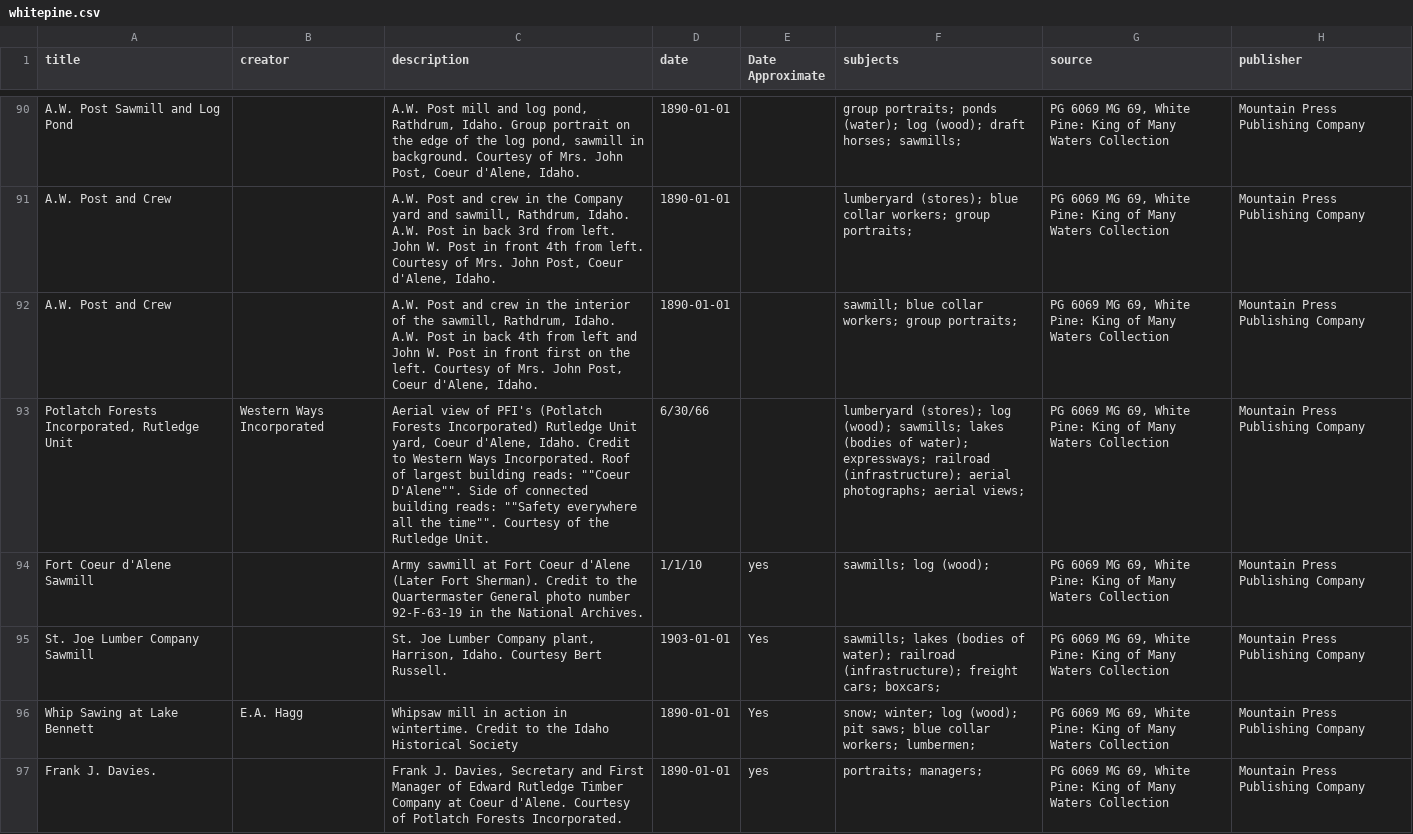
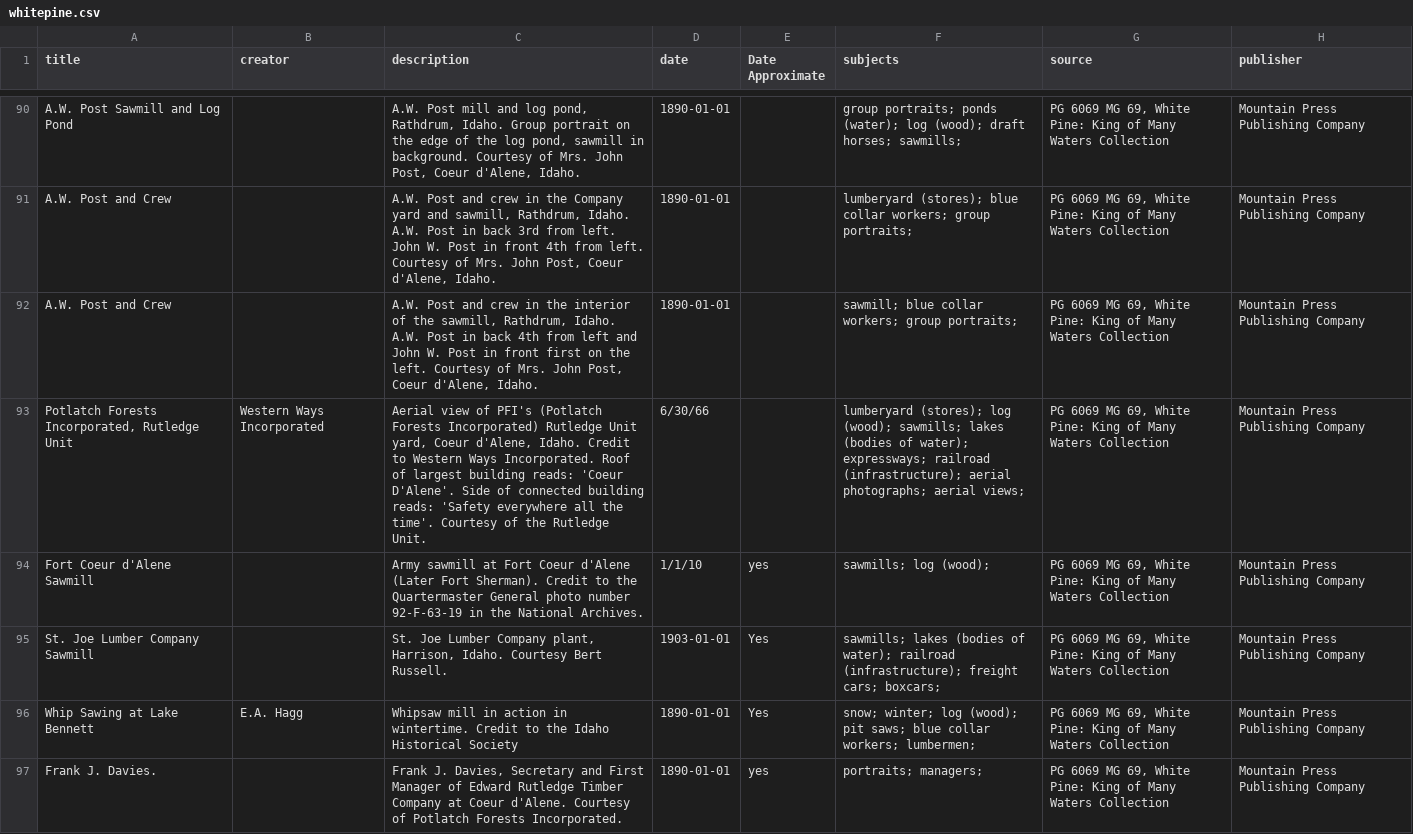
Before and after one commit to uidaholib/jekyll-collection, a CSV file: _data/whitepine.csv, drawn as a sheet; only a part is shown, gaps mark what is left out; the diff covers the shown part only; the diff names each change by its address in the sheet, - before the commit and + after, or states it on an @@ line.

```diff
--- a/_data/whitepine.csv
+++ b/_data/whitepine.csv
-C93 (description): …building reads: ""Coeur D'Alene"". Side of connected building reads: ""Safety everywhere all the time"". Courtesy of…
+C93 (description): …building reads: 'Coeur D'Alene'. Side of connected building reads: 'Safety everywhere all the time'. Courtesy of…
```
Also changed, not shown: 32 edited cells elsewhere in this file.
